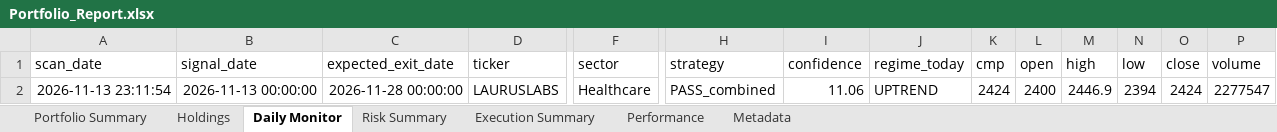
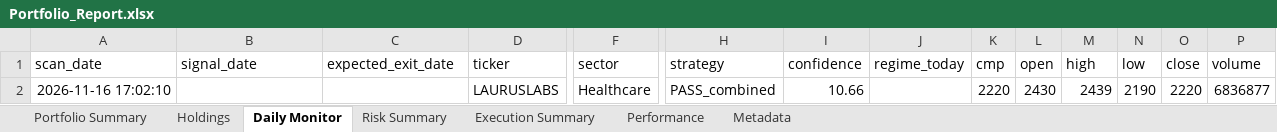
Before and after one commit to PavanSaiNekkala/Scanner, an Excel workbook: scanner_monitor/reports/latest/Portfolio_Report.xlsx, sheet Daily Monitor, drawn as a sheet; only a part is shown, gaps mark what is left out; values as stored, in another font and other column widths than the file's, no borders; removed rows and columns are numbered as before the commit, all else as after; rows hold the shown columns only; the diff names each change by its address in the sheet, - before the commit and + after, or states it on an @@ line.

```diff
--- a/scanner_monitor/reports/latest/Portfolio_Report.xlsx (sheet Daily Monitor)
+++ b/scanner_monitor/reports/latest/Portfolio_Report.xlsx (sheet Daily Monitor)
-row 2: 2026-11-13 23:11:54 | 2026-11-13 00:00:00 | 2026-11-28 00:00:00 | LAURUSLABS | Healthcare | PASS_combined | 11.06 | UPTREND | 2424 | 2400 | 2446.9 | 2394 | 2424 | 2277547
+row 2: 2026-11-16 17:02:10 |  |  | LAURUSLABS | Healthcare | PASS_combined | 10.66 |  | 2220 | 2430 | 2439 | 2190 | 2220 | 6836877
```
Also changed, not shown: sheet Holdings, sheet Risk Summary, sheet Metadata, 14 other files.
